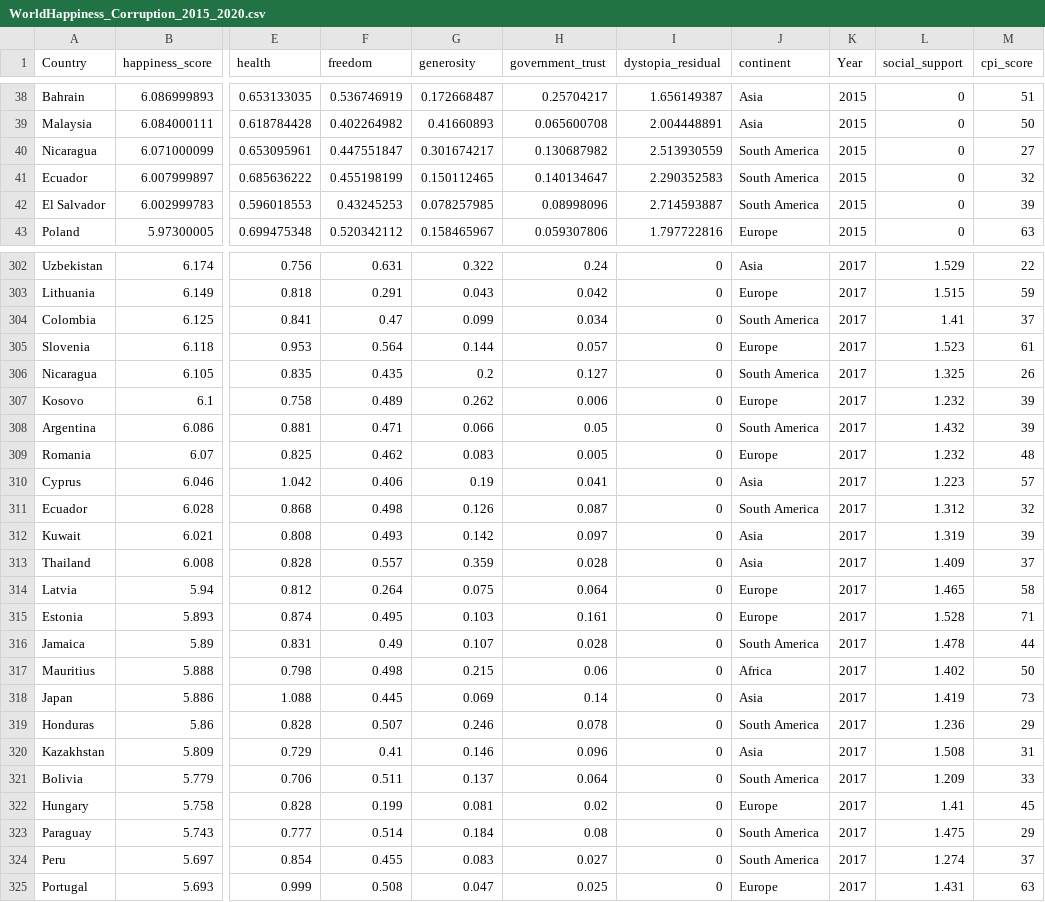
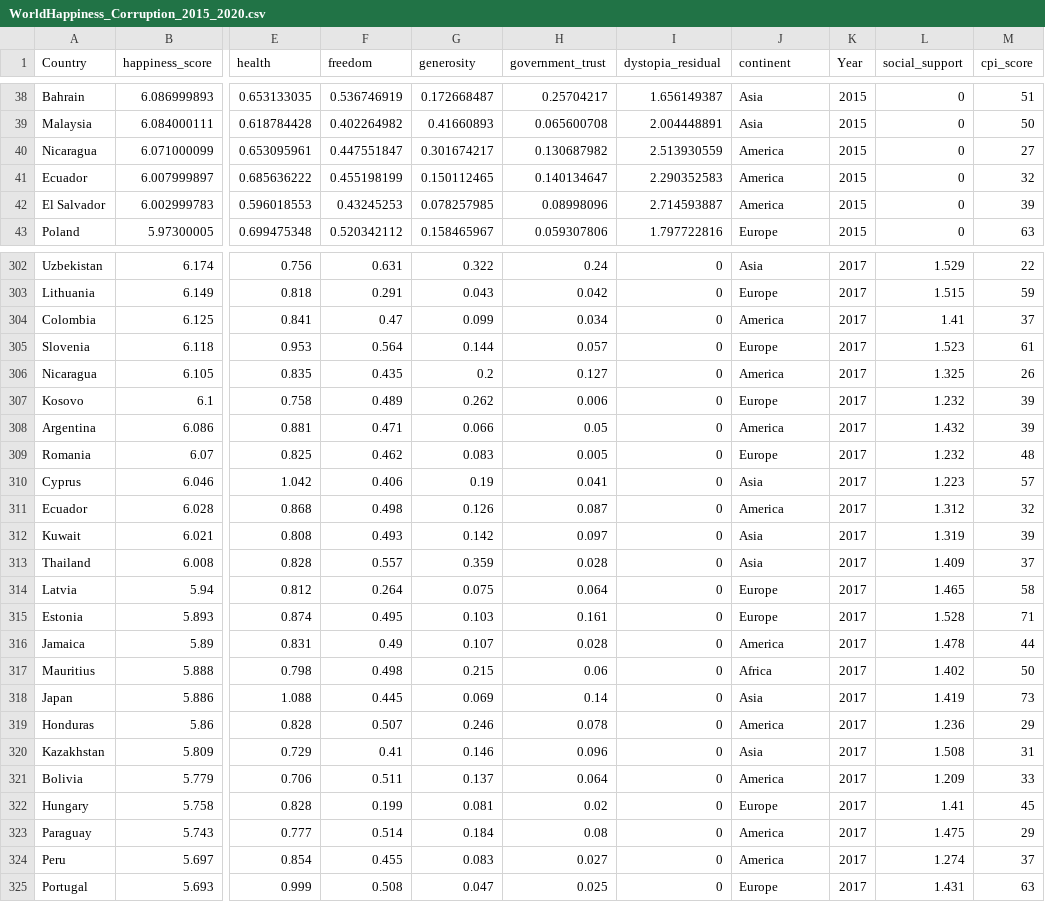
Before and after one commit to alice0520/DataVisualization, a CSV file: WorldHappiness_Corruption_2015_2020.csv, drawn as a sheet; only a part is shown, gaps mark what is left out; the diff covers the shown part only; the diff names each change by its address in the sheet, - before the commit and + after, or states it on an @@ line.

```diff
--- a/WorldHappiness_Corruption_2015_2020.csv
+++ b/WorldHappiness_Corruption_2015_2020.csv
-J40:J42 (continent): South America
+J40:J42 (continent): America
-J304 (continent): South America
+J304 (continent): America
-J306 (continent): South America
+J306 (continent): America
-J308 (continent): South America
+J308 (continent): America
-J311 (continent): South America
+J311 (continent): America
-J316 (continent): South America
+J316 (continent): America
-J319 (continent): South America
+J319 (continent): America
-J321 (continent): South America
+J321 (continent): America
-J323:J324 (continent): South America
+J323:J324 (continent): America
```
Also changed, not shown: 126 edited cells elsewhere in this file, 2 other files.
